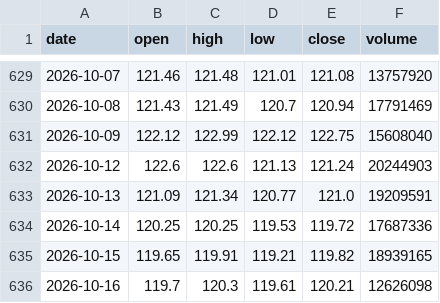
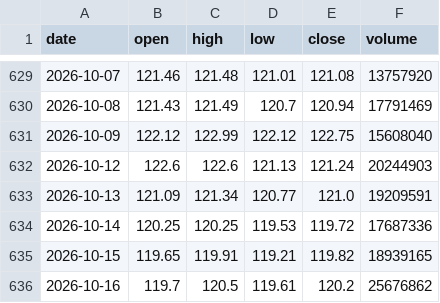
Before and after one commit to RPSCL/HNImanshu_value, a CSV file: etf_prices/raw/GOLDBEES.csv, drawn as a sheet; only a part is shown, gaps mark what is left out.

```diff
--- a/etf_prices/raw/GOLDBEES.csv
+++ b/etf_prices/raw/GOLDBEES.csv
@@ -635,2 +635,2 @@ date,open,high,low,close,volume
 2026-10-15,119.65,119.91,119.21,119.82,18939165
-2026-10-16,119.7,120.3,119.61,120.21,12626098
+2026-10-16,119.7,120.5,119.61,120.2,25676862
```
Also changed, not shown: etf_prices/raw/ALPHA.csv, etf_prices/raw/FMCGIETF.csv, 33 other files.
